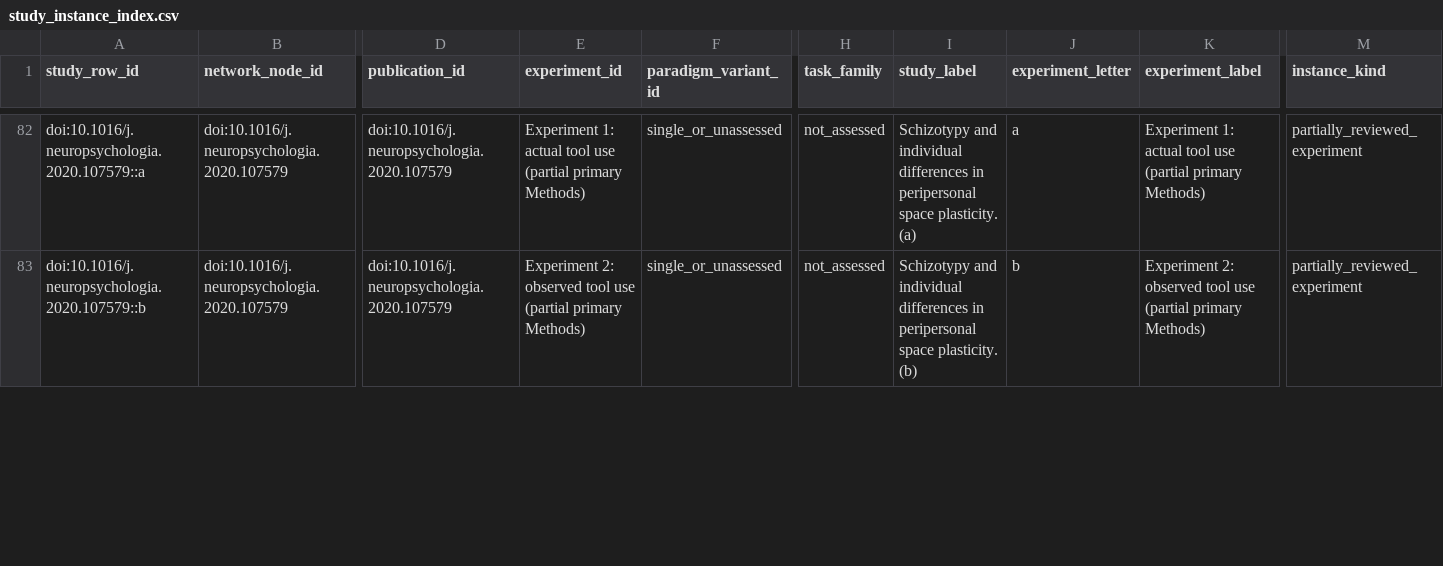
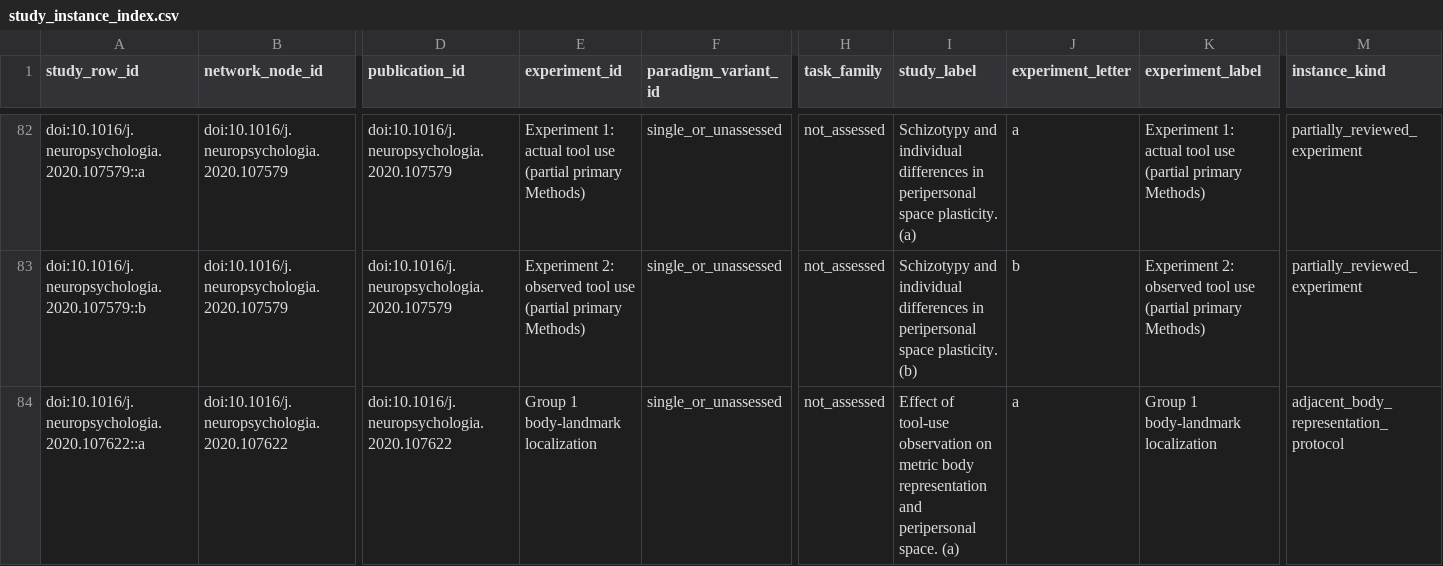
Before and after one commit to GeorgeFejer91/pps-kit, a CSV file: For-AI/research/literature/audiotactile-paper-metadata-audit/publication-parameter-matrix/study_instance_index.csv, drawn as a sheet; only a part is shown, gaps mark what is left out; rows hold the shown columns only; the diff covers the shown part only; the diff names each change by its address in the sheet, - before the commit and + after, or states it on an @@ line.

```diff
--- a/For-AI/research/literature/audiotactile-paper-metadata-audit/publication-parameter-matrix/study_instance_index.csv
+++ b/For-AI/research/literature/audiotactile-paper-metadata-audit/publication-parameter-matrix/study_instance_index.csv
+row 84: doi:10.1016/j.neuropsychologia.2020.107622::a | doi:10.1016/j.neuropsychologia.2020.107622 | doi:10.1016/j.neuropsychologia.2020.107622 | Group 1 body-landmark localization | single_or_unassessed | not_assessed | Effect of tool-use observation on metric body representation and peripersonal space. (a) | a | Group 1 body-landmark localization | adjacent_body_representation_protocol
```
Also changed, not shown: 1 added row and 29 edited cells elsewhere in this file, For-AI/research/literature/audiotactile-paper-metadata-audit/publication-parameter-matrix/parsimonious_contract_review_queue.csv, For-AI/research/literature/audiotactile-paper-metadata-audit/publication-parameter-matrix/publication_target_method_validation_gap_matrix.csv, 30 other files.
